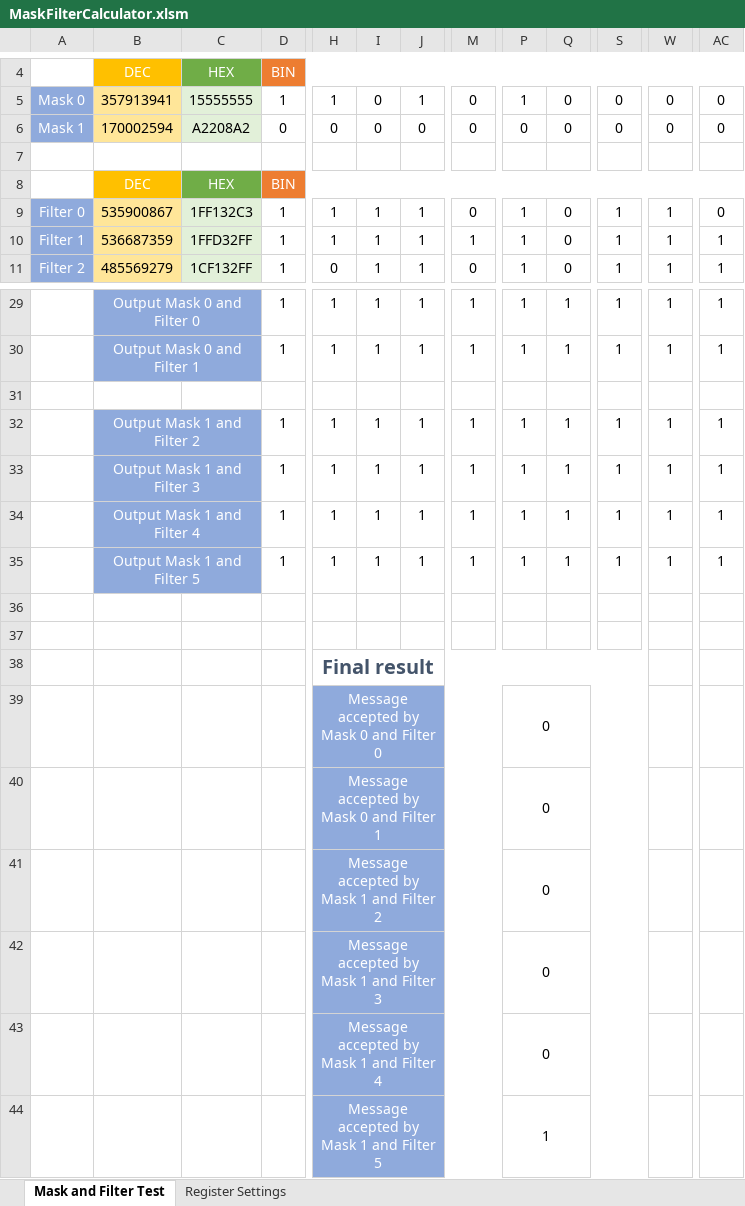
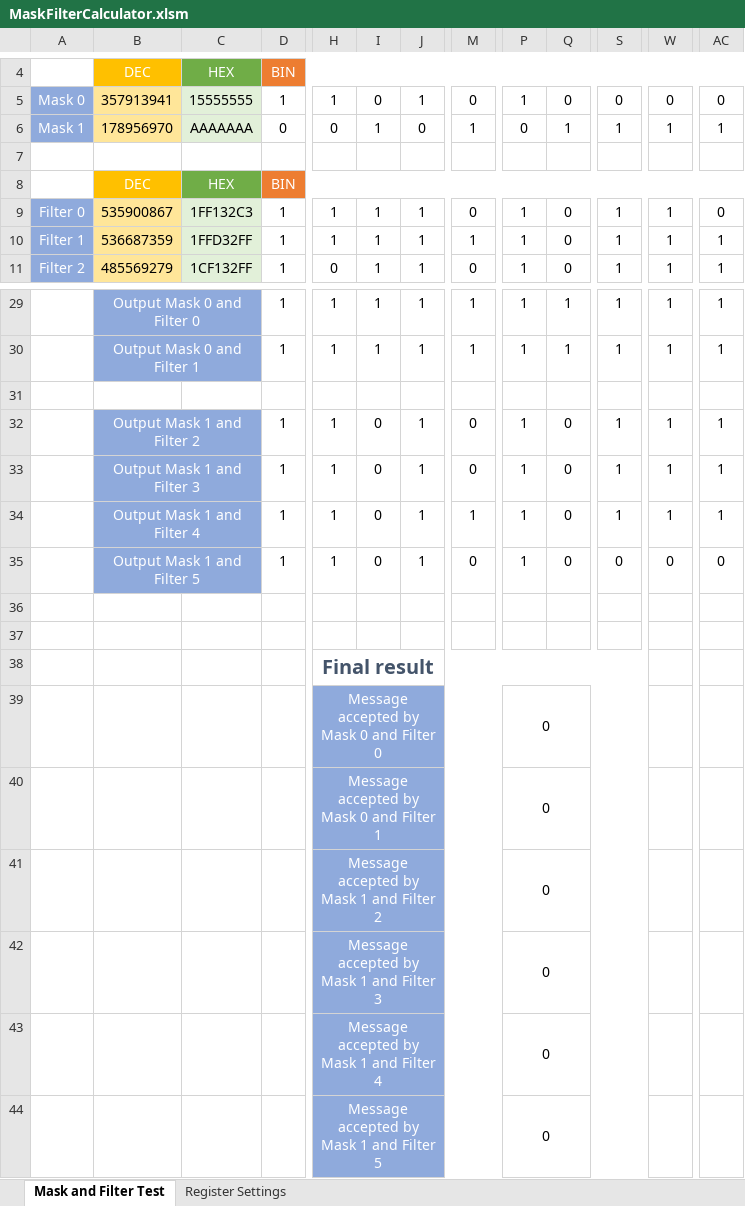
Before and after one commit to MH-Tobi/MCP2515, an Excel workbook: docs/MaskFilterCalculator.xlsm, sheet Mask and Filter Test, drawn as a sheet; only a part is shown, gaps mark what is left out; values as stored, in another font and other column widths than the file's, no borders; charts and pictures and conditional formats not drawn; the diff names each change by its address in the sheet, - before the commit and + after, or states it on an @@ line.

Commit message:
Added dividing line between Standard and Extended ID

```diff
--- a/docs/MaskFilterCalculator.xlsm (sheet Mask and Filter Test)
+++ b/docs/MaskFilterCalculator.xlsm (sheet Mask and Filter Test)
-B6: 170002594
+B6: 178956970
-C6: A2208A2
+C6: AAAAAAA
-I6: 0
+I6: 1
-M6: 0
+M6: 1
-Q6: 0
+Q6: 1
-S6: 0
+S6: 1
-W6: 0
+W6: 1
-AC6: 0
+AC6: 1
-I32:I35: 1
+I32:I35: 0
-M32:M33: 1
+M32:M33: 0
-Q32:Q35: 1
+Q32:Q35: 0
-M35: 1
+M35: 0
-S35: 1
+S35: 0
-W35: 1
+W35: 0
-AC35: 1
+AC35: 0
-P44: 1
+P44: 0
```
Also changed, not shown: formulas that keep their value, charts or pictures.
